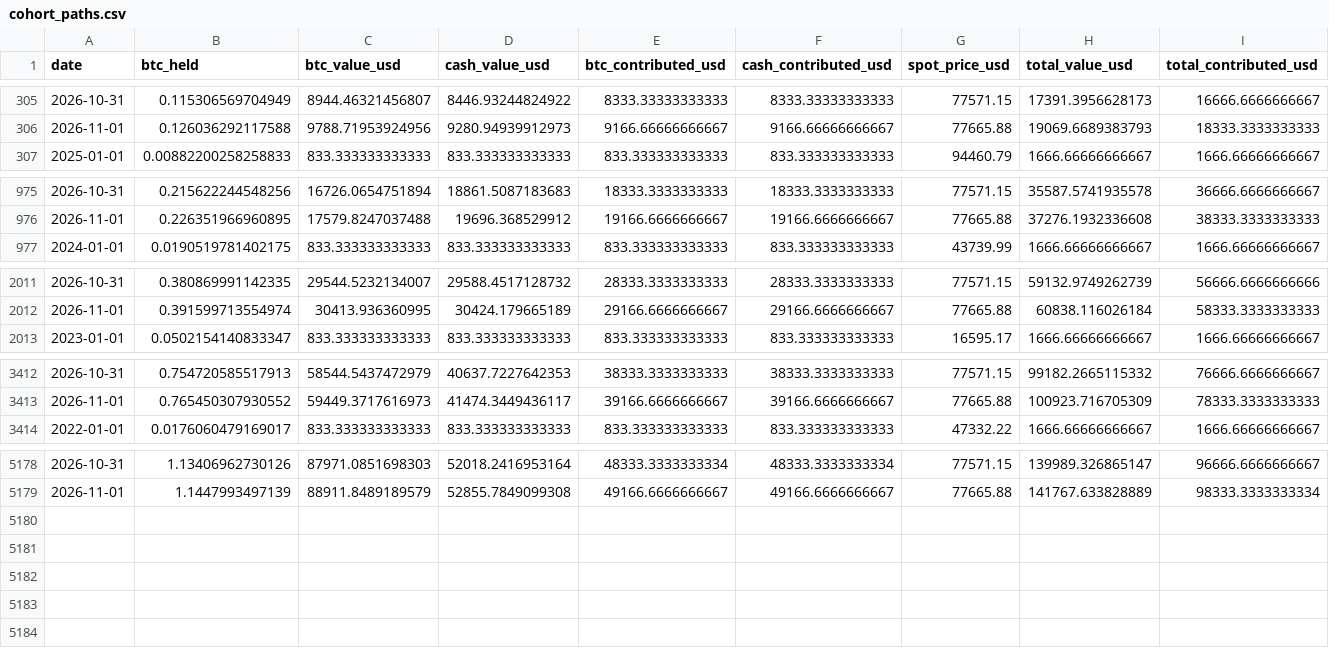
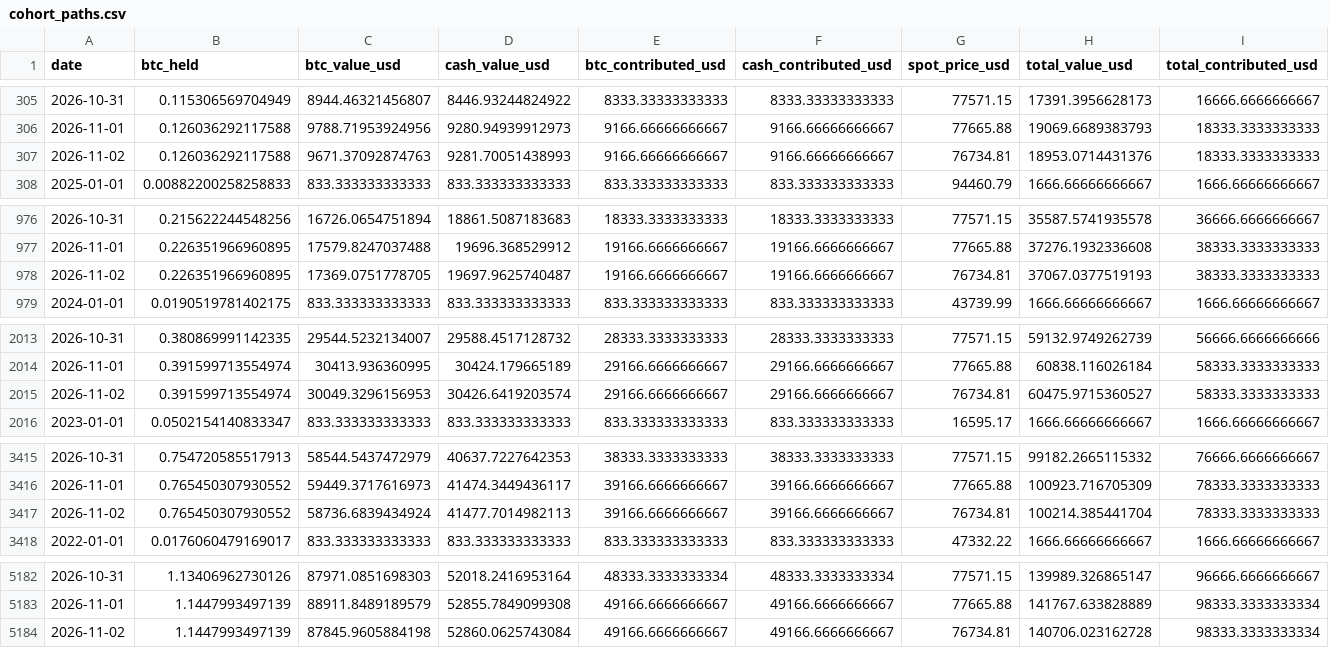
Before and after one commit to SecretSatoshis/Bitcoin-Investment-Strategy, a CSV file: outputs/savings/latest/cohort_paths.csv, drawn as a sheet; only a part is shown, gaps mark what is left out; rows hold the shown columns only; the diff names each change by its address in the sheet, - before the commit and + after, or states it on an @@ line.

```diff
--- a/outputs/savings/latest/cohort_paths.csv
+++ b/outputs/savings/latest/cohort_paths.csv
+row 307: 2026-11-02 | 0.126036292117588 | 9671.37092874763 | 9281.70051438993 | 9166.66666666667 | 9166.66666666667 | 76734.81 | 18953.0714431376 | 18333.3333333333
+row 978: 2026-11-02 | 0.226351966960895 | 17369.0751778705 | 19697.9625740487 | 19166.6666666667 | 19166.6666666667 | 76734.81 | 37067.0377519193 | 38333.3333333333
+row 2015: 2026-11-02 | 0.391599713554974 | 30049.3296156953 | 30426.6419203574 | 29166.6666666667 | 29166.6666666667 | 76734.81 | 60475.9715360527 | 58333.3333333333
+row 3417: 2026-11-02 | 0.765450307930552 | 58736.6839434924 | 41477.7014982113 | 39166.6666666667 | 39166.6666666667 | 76734.81 | 100214.385441704 | 78333.3333333333
+row 5184: 2026-11-02 | 1.1447993497139 | 87845.9605884198 | 52860.0625743084 | 49166.6666666667 | 49166.6666666667 | 76734.81 | 140706.023162728 | 98333.3333333334
```
Also changed, not shown: data/processed/bitcoin_daily.csv, data/research/etf_quarterly.csv, 14 other files.
